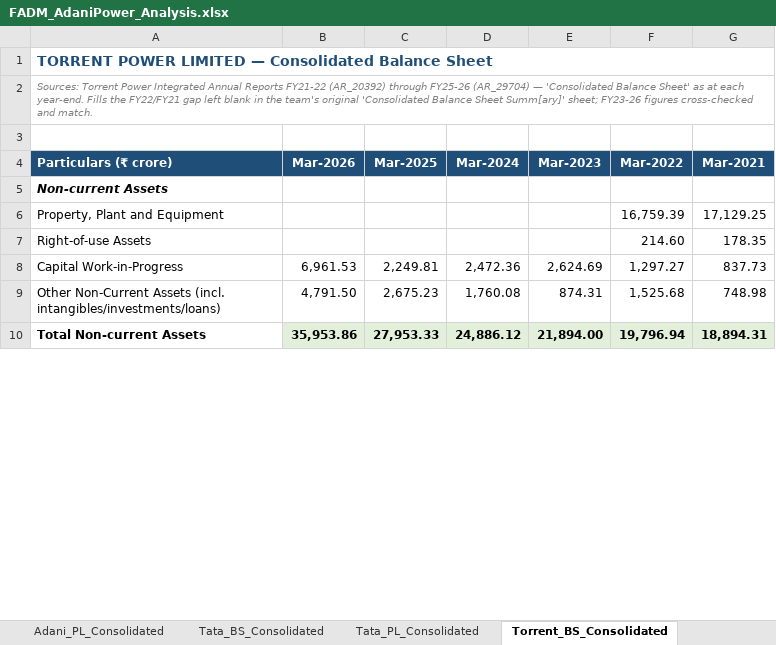
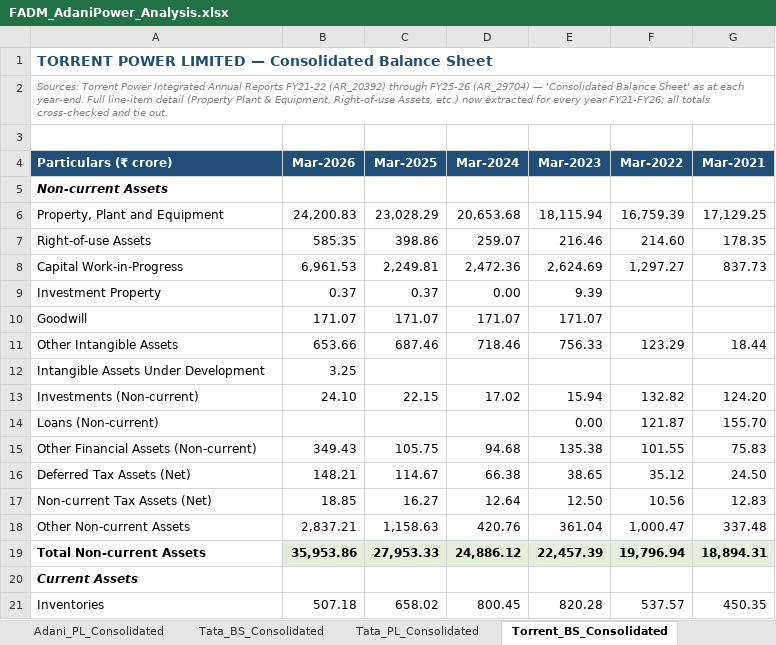
Before and after one commit to adityaranjith-web/FADM-, an Excel workbook: FADM_AdaniPower_Analysis.xlsx, sheet Torrent_BS_Consolidated, drawn as a sheet; only a part is shown; values as stored, in another font and other column widths than the file's, no borders; removed rows and columns are numbered as before the commit, all else as after; the diff covers the shown part only; the diff names each change by its address in the sheet, - before the commit and + after, or states it on an @@ line.

```diff
--- a/FADM_AdaniPower_Analysis.xlsx (sheet Torrent_BS_Consolidated)
+++ b/FADM_AdaniPower_Analysis.xlsx (sheet Torrent_BS_Consolidated)
-A2 (Particulars (₹ crore)): …each year-end. Fills the FY22/FY21 gap left blank in the team's original 'Consolidated Balance Sheet Summ[ary]' sheet; FY23-26 figures cross-checked and match.
+A2 (Particulars (₹ crore)): …each year-end. Full line-item detail (Property Plant & Equipment, Right-of-use Assets, etc.) now extracted for every year FY21-FY26; all totals cross-checked and tie out.
-B6 (Mar-2026): (empty)
+B6 (Mar-2026): 24,200.83
-C6 (Mar-2025): (empty)
+C6 (Mar-2025): 23,028.29
-D6 (Mar-2024): (empty)
+D6 (Mar-2024): 20,653.68
-E6 (Mar-2023): (empty)
+E6 (Mar-2023): 18,115.94
-B7 (Mar-2026): (empty)
+B7 (Mar-2026): 585.35
-C7 (Mar-2025): (empty)
+C7 (Mar-2025): 398.86
-D7 (Mar-2024): (empty)
+D7 (Mar-2024): 259.07
-E7 (Mar-2023): (empty)
+E7 (Mar-2023): 216.46
-row 9: Other Non-Current Assets (incl. intangibles/investments/loans) | 4,791.50 | 2,675.23 | 1,760.08 | 874.31 | 1,525.68 | 748.98
+row 9: Investment Property | 0.37 | 0.37 | 0.00 | 9.39
+row 10: Goodwill | 171.07 | 171.07 | 171.07 | 171.07
+row 11: Other Intangible Assets | 653.66 | 687.46 | 718.46 | 756.33 | 123.29 | 18.44
+row 12: Intangible Assets Under Development | 3.25
+row 13: Investments (Non-current) | 24.10 | 22.15 | 17.02 | 15.94 | 132.82 | 124.20
+row 14: Loans (Non-current) |  |  |  | 0.00 | 121.87 | 155.70
+row 15: Other Financial Assets (Non-current) | 349.43 | 105.75 | 94.68 | 135.38 | 101.55 | 75.83
+row 16: Deferred Tax Assets (Net) | 148.21 | 114.67 | 66.38 | 38.65 | 35.12 | 24.50
+row 17: Non-current Tax Assets (Net) | 18.85 | 16.27 | 12.64 | 12.50 | 10.56 | 12.83
+row 18: Other Non-current Assets | 2,837.21 | 1,158.63 | 420.76 | 361.04 | 1,000.47 | 337.48
-E19 (Mar-2023): 21,894.00
+E19 (Mar-2023): 22,457.39
+row 20: Current Assets
+row 21: Inventories | 507.18 | 658.02 | 800.45 | 820.28 | 537.57 | 450.35
```
Also changed, not shown: 24 added rows, 2 removed rows and 5 edited cells elsewhere in this sheet, sheet Torrent_PL_Consolidated, sheet Tata_PL_Consolidated.
